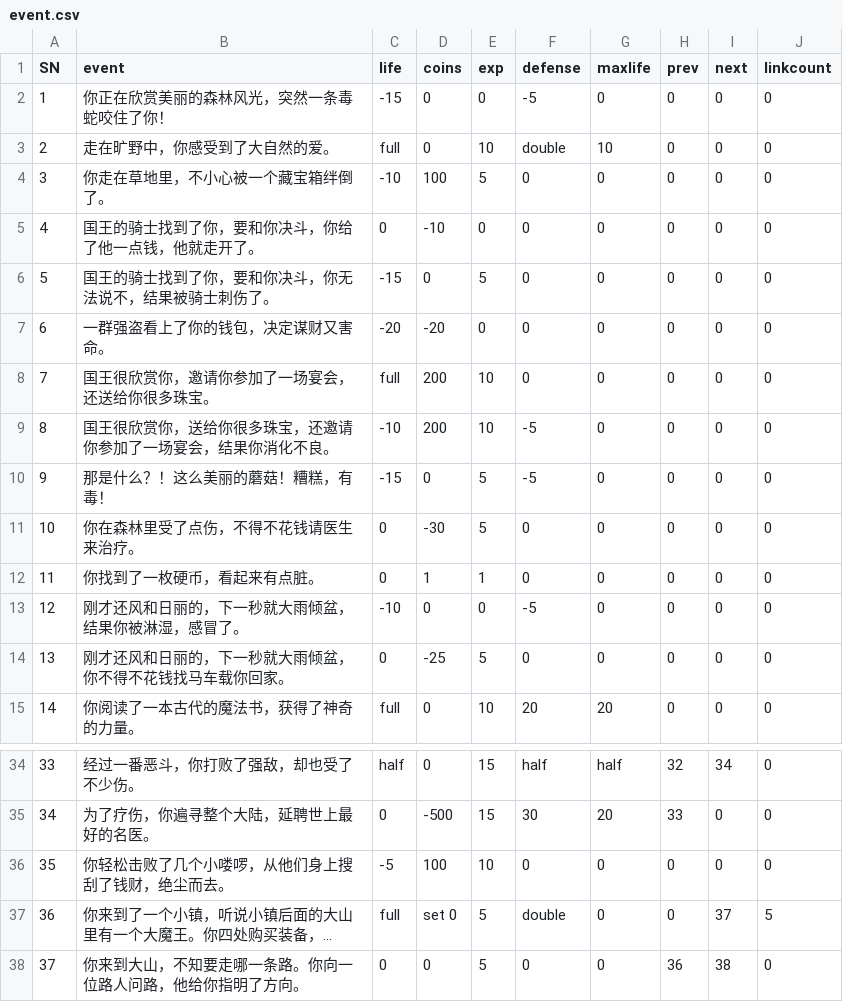
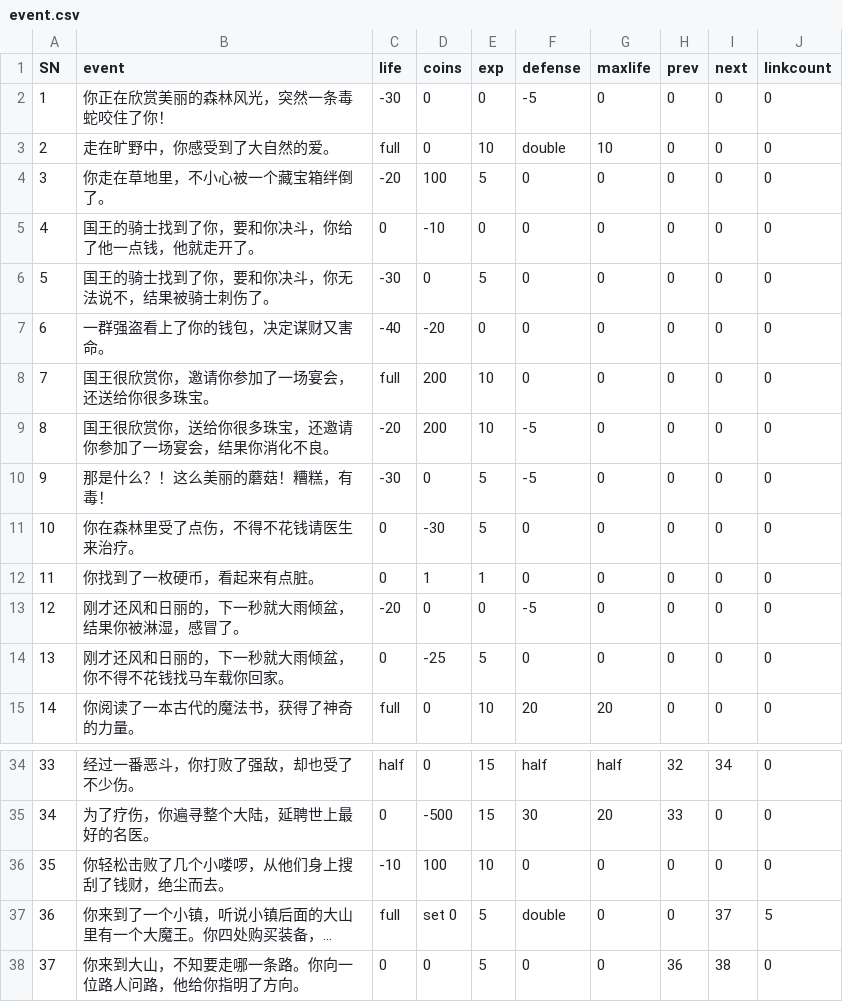
Before and after one commit to MrWengKB/CLAdventure, a CSV file: event.csv, drawn as a sheet; only a part is shown, gaps mark what is left out; long unchanged cells end in …; the diff names each change by its address in the sheet, - before the commit and + after, or states it on an @@ line.

```diff
--- a/event.csv
+++ b/event.csv
-C2 (life): -15
+C2 (life): -30
-C4 (life): -10
+C4 (life): -20
-C6 (life): -15
+C6 (life): -30
-C7 (life): -20
+C7 (life): -40
-C9 (life): -10
+C9 (life): -20
-C10 (life): -15
+C10 (life): -30
-C13 (life): -10
+C13 (life): -20
-C36 (life): -5
+C36 (life): -10
```
